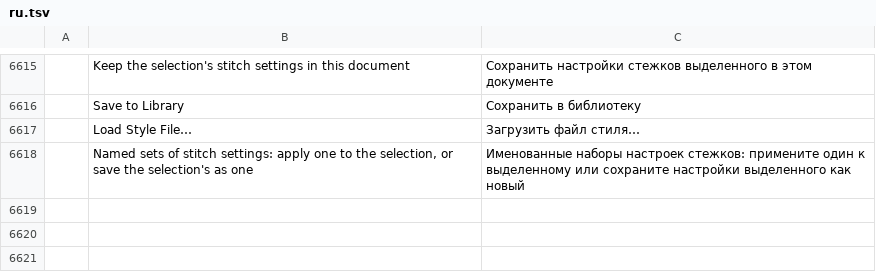
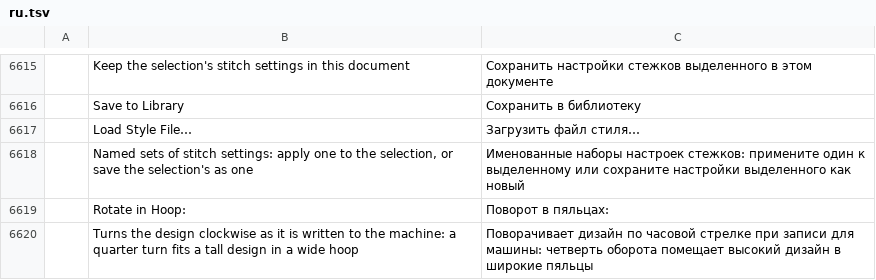
Before and after one commit to KellyMurphy/vectorcraft, a TSV file: crates/ui-egui/src/i18n/ru.tsv, drawn as a sheet; only a part is shown, gaps mark what is left out; the diff names each change by its address in the sheet, - before the commit and + after, or states it on an @@ line.

```diff
--- a/crates/ui-egui/src/i18n/ru.tsv
+++ b/crates/ui-egui/src/i18n/ru.tsv
+row 6619:  | Rotate in Hoop: | Поворот в пяльцах:
+row 6620:  | Turns the design clockwise as it is written to the machine: a quarter turn fits a tall design in a wide hoop | Поворачивает дизайн по часовой стрелке при записи для машины: четверть оборота помещает высокий дизайн в широкие пяльцы
```
Also changed, not shown: crates/ui-egui/src/i18n/bg.tsv, crates/ui-egui/src/i18n/el.tsv, 42 other files.
